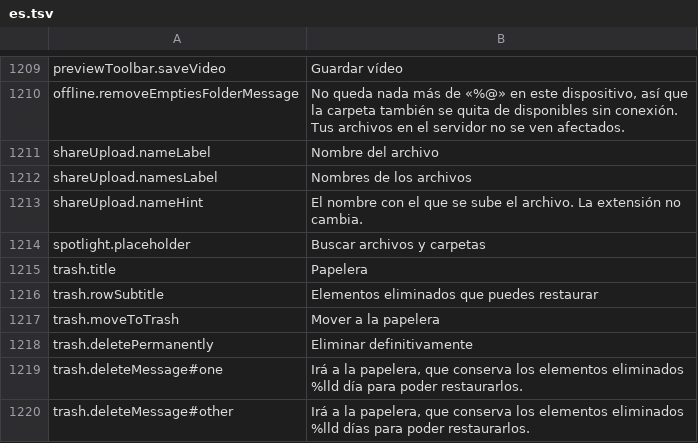
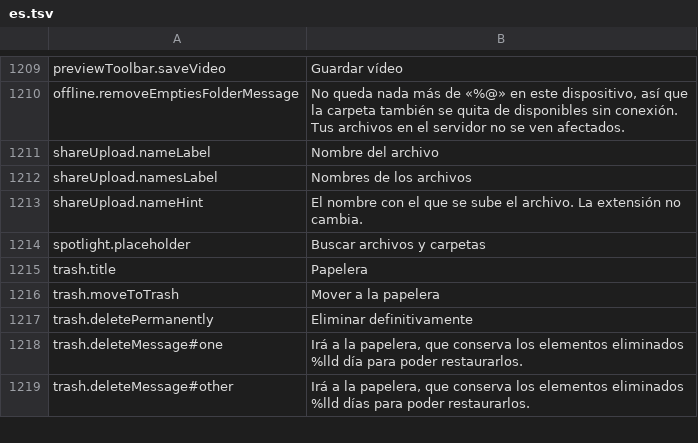
Before and after one commit to PhillipMaizza/NextExplorer-iOS, a TSV file: Packages/Localization/translations/es.tsv, drawn as a sheet; only a part is shown, gaps mark what is left out.

```diff
--- a/Packages/Localization/translations/es.tsv
+++ b/Packages/Localization/translations/es.tsv
@@ -1215,3 +1215,2 @@ spotlight.placeholder	Buscar archivos y carpetas
 trash.title	Papelera
-trash.rowSubtitle	Elementos eliminados que puedes restaurar
 trash.moveToTrash	Mover a la papelera
```
Also changed, not shown: Packages/Localization/translations/cs.tsv, Packages/Localization/translations/it.tsv, 43 other files.
